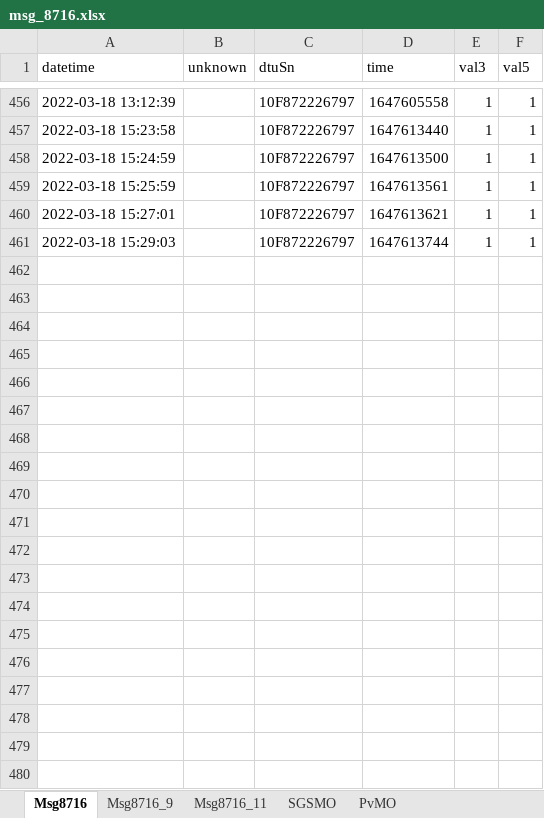
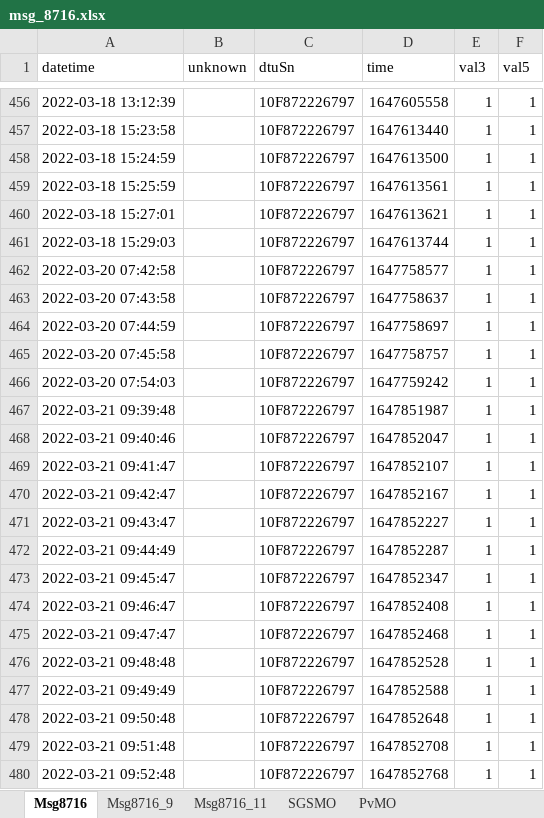
Before and after one commit to banny310/hoymiles-dtu, an Excel workbook: data/sheet/msg_8716.xlsx, sheet Msg8716, drawn as a sheet; only a part is shown, gaps mark what is left out; values as stored, in another font and other column widths than the file's, no borders; the diff covers the shown part only; the diff names each change by its address in the sheet, - before the commit and + after, or states it on an @@ line.

```diff
--- a/data/sheet/msg_8716.xlsx (sheet Msg8716)
+++ b/data/sheet/msg_8716.xlsx (sheet Msg8716)
+row 462: 2022-03-20 07:42:58 |  | 10F872226797 | 1647758577 | 1 | 1
+row 463: 2022-03-20 07:43:58 |  | 10F872226797 | 1647758637 | 1 | 1
+row 464: 2022-03-20 07:44:59 |  | 10F872226797 | 1647758697 | 1 | 1
+row 465: 2022-03-20 07:45:58 |  | 10F872226797 | 1647758757 | 1 | 1
+row 466: 2022-03-20 07:54:03 |  | 10F872226797 | 1647759242 | 1 | 1
+row 467: 2022-03-21 09:39:48 |  | 10F872226797 | 1647851987 | 1 | 1
+row 468: 2022-03-21 09:40:46 |  | 10F872226797 | 1647852047 | 1 | 1
+row 469: 2022-03-21 09:41:47 |  | 10F872226797 | 1647852107 | 1 | 1
+row 470: 2022-03-21 09:42:47 |  | 10F872226797 | 1647852167 | 1 | 1
+row 471: 2022-03-21 09:43:47 |  | 10F872226797 | 1647852227 | 1 | 1
+row 472: 2022-03-21 09:44:49 |  | 10F872226797 | 1647852287 | 1 | 1
+row 473: 2022-03-21 09:45:47 |  | 10F872226797 | 1647852347 | 1 | 1
+row 474: 2022-03-21 09:46:47 |  | 10F872226797 | 1647852408 | 1 | 1
+row 475: 2022-03-21 09:47:47 |  | 10F872226797 | 1647852468 | 1 | 1
+row 476: 2022-03-21 09:48:48 |  | 10F872226797 | 1647852528 | 1 | 1
+row 477: 2022-03-21 09:49:49 |  | 10F872226797 | 1647852588 | 1 | 1
+row 478: 2022-03-21 09:50:48 |  | 10F872226797 | 1647852648 | 1 | 1
+row 479: 2022-03-21 09:51:48 |  | 10F872226797 | 1647852708 | 1 | 1
+row 480: 2022-03-21 09:52:48 |  | 10F872226797 | 1647852768 | 1 | 1
```
Also changed, not shown: 118 added rows elsewhere in this sheet, sheet PvMO, sheet SGSMO, data/sheet/msg_41473.xlsx, data/sheet/msg_41481.xlsx, 14 other files.
